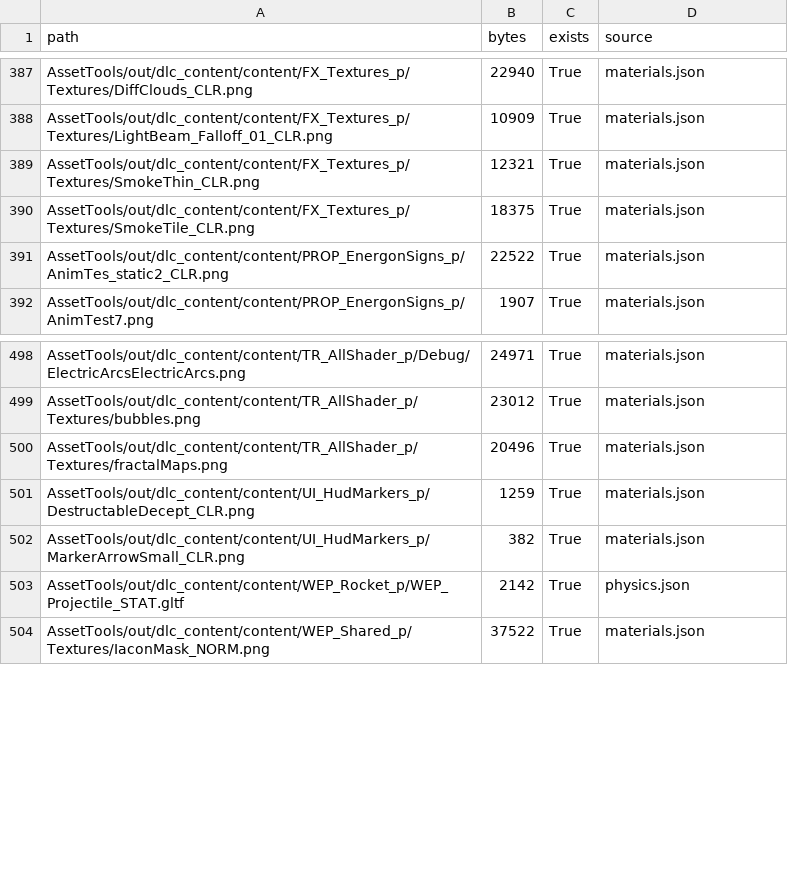
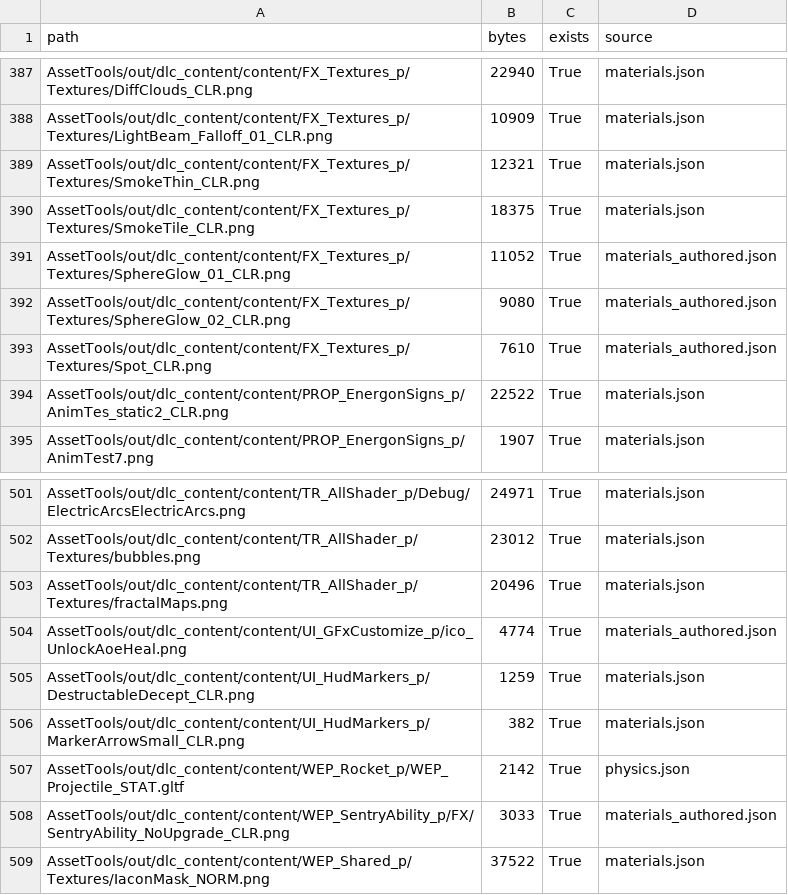
Before and after one commit to OhTruman/Transformers-WFC-AssetTools, a TSV file: out/dlc_render/MP_ESC_District/outside_assets.tsv, drawn as a sheet; only a part is shown, gaps mark what is left out.

```diff
--- a/out/dlc_render/MP_ESC_District/outside_assets.tsv
+++ b/out/dlc_render/MP_ESC_District/outside_assets.tsv
@@ -390,2 +390,5 @@ AssetTools/out/dlc_content/content/FX_Textures_p/Textures/SmokeThin_CLR.png	1232
 AssetTools/out/dlc_content/content/FX_Textures_p/Textures/SmokeTile_CLR.png	18375	True	materials.json
+AssetTools/out/dlc_content/content/FX_Textures_p/Textures/SphereGlow_01_CLR.png	11052	True	materials_authored.json
+AssetTools/out/dlc_content/content/FX_Textures_p/Textures/SphereGlow_02_CLR.png	9080	True	materials_authored.json
+AssetTools/out/dlc_content/content/FX_Textures_p/Textures/Spot_CLR.png	7610	True	materials_authored.json
 AssetTools/out/dlc_content/content/PROP_EnergonSigns_p/AnimTes_static2_CLR.png	22522	True	materials.json
@@ -500,2 +503,3 @@ AssetTools/out/dlc_content/content/TR_AllShader_p/Textures/bubbles.png	23012	Tru
 AssetTools/out/dlc_content/content/TR_AllShader_p/Textures/fractalMaps.png	20496	True	materials.json
+AssetTools/out/dlc_content/content/UI_GFxCustomize_p/ico_UnlockAoeHeal.png	4774	True	materials_authored.json
 AssetTools/out/dlc_content/content/UI_HudMarkers_p/DestructableDecept_CLR.png	1259	True	materials.json
@@ -503,2 +507,3 @@ AssetTools/out/dlc_content/content/UI_HudMarkers_p/MarkerArrowSmall_CLR.png	382
 AssetTools/out/dlc_content/content/WEP_Rocket_p/WEP_Projectile_STAT.gltf	2142	True	physics.json
+AssetTools/out/dlc_content/content/WEP_SentryAbility_p/FX/SentryAbility_NoUpgrade_CLR.png	3033	True	materials_authored.json
 AssetTools/out/dlc_content/content/WEP_Shared_p/Textures/IaconMask_NORM.png	37522	True	materials.json
```
Also changed, not shown: 6 other files.
